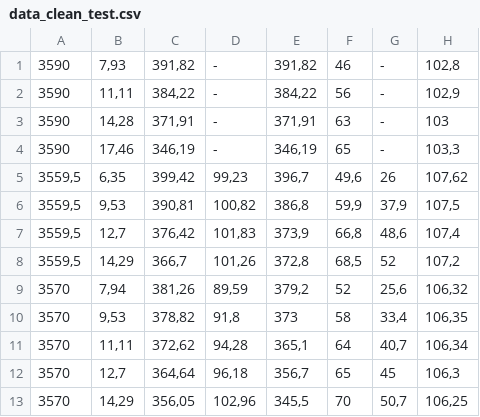
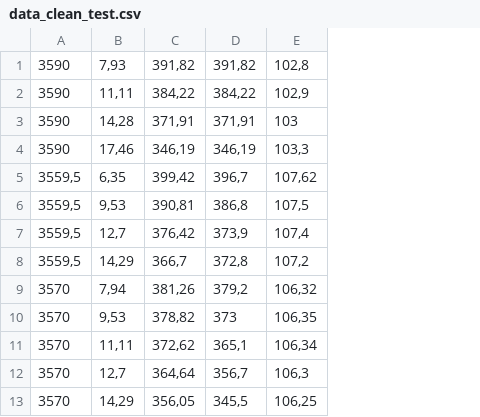
Before and after one commit to Eistern/perceptron, a CSV file: data_clean_test.csv, drawn as a sheet; only a part is shown; the diff names each change by its address in the sheet, - before the commit and + after, or states it on an @@ line.

```diff
--- a/data_clean_test.csv
+++ b/data_clean_test.csv
-column D, rows 1-13: - | - | - | - | 99,23 | 100,82 | 101,83 | 101,26 | 89,59 | 91,8 | 94,28 | 96,18 | 102,96
-column F, rows 1-13: 46 | 56 | 63 | 65 | 49,6 | 59,9 | 66,8 | 68,5 | 52 | 58 | 64 | 65 | 70
-column G, rows 1-13: - | - | - | - | 26 | 37,9 | 48,6 | 52 | 25,6 | 33,4 | 40,7 | 45 | 50,7
```
Also changed, not shown: data_clean.csv, data_clean_train.csv.
